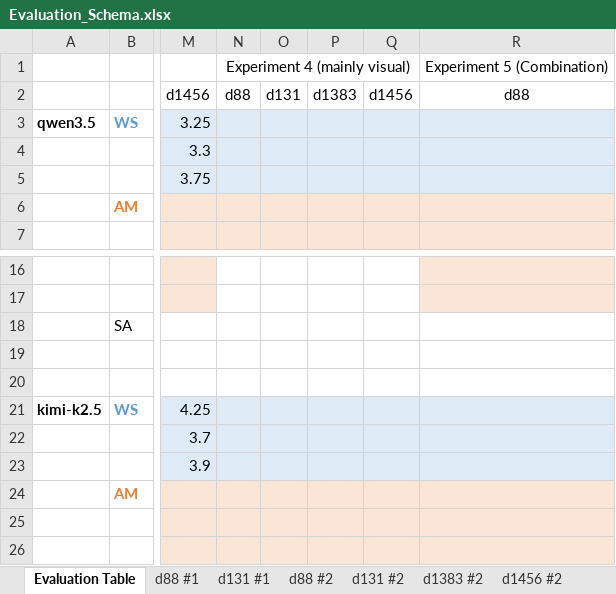
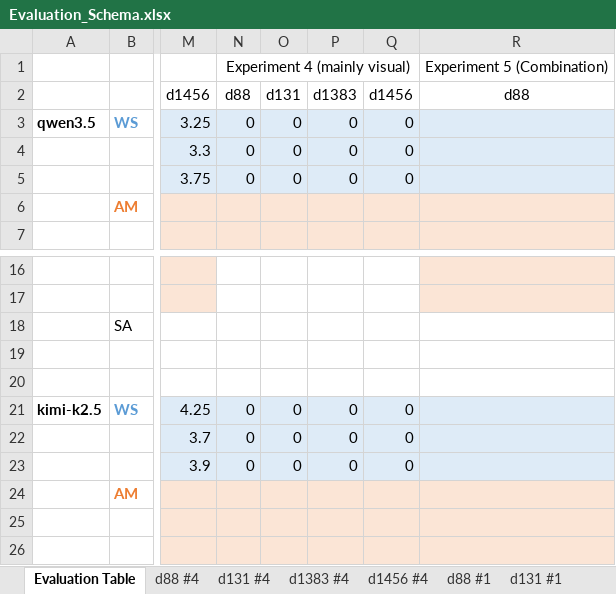
Before and after one commit to kwurster2708/Master_Thesis, an Excel workbook: Evaluation_Schema.xlsx, sheet Evaluation Table, drawn as a sheet; only a part is shown, gaps mark what is left out; values as stored, in another font and other column widths than the file's, no borders; the diff names each change by its address in the sheet, - before the commit and + after, or states it on an @@ line.

```diff
--- a/Evaluation_Schema.xlsx (sheet Evaluation Table)
+++ b/Evaluation_Schema.xlsx (sheet Evaluation Table)
+sheet tab: d88 #4
+sheet tab: d131 #4
+sheet tab: d1383 #4
+sheet tab: d1456 #4
-N3:N5: (empty)
+N3:N5: 0
-O3:O5: (empty)
+O3:O5: 0
-P3:P5: (empty)
+P3:P5: 0
-Q3:Q5: (empty)
+Q3:Q5: 0
-N21:N23: (empty)
+N21:N23: 0
-O21:O23: (empty)
+O21:O23: 0
-P21:P23: (empty)
+P21:P23: 0
-Q21:Q23: (empty)
+Q21:Q23: 0
```
Also changed, not shown: 4 other files.
